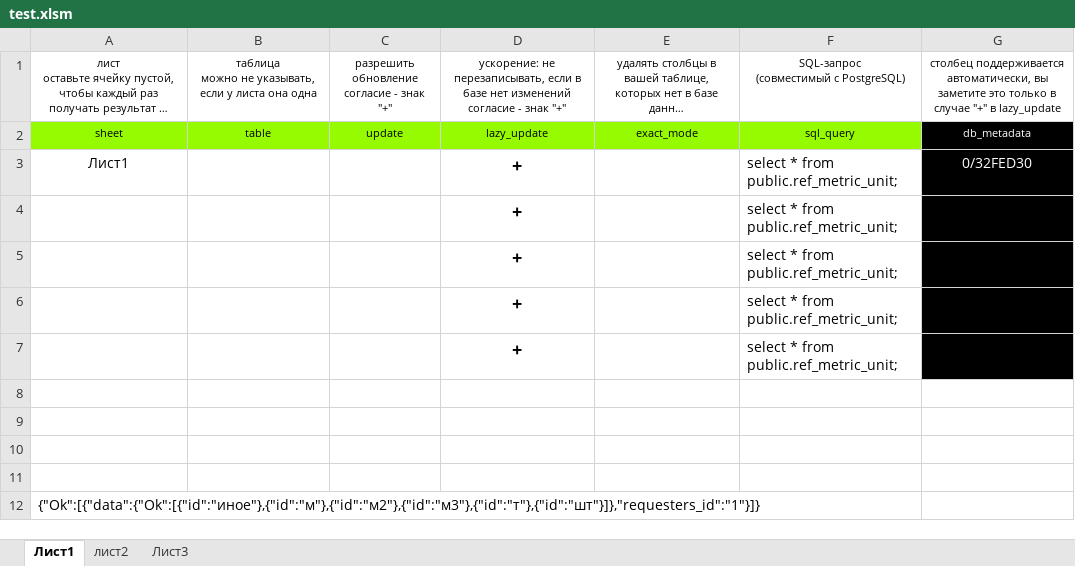
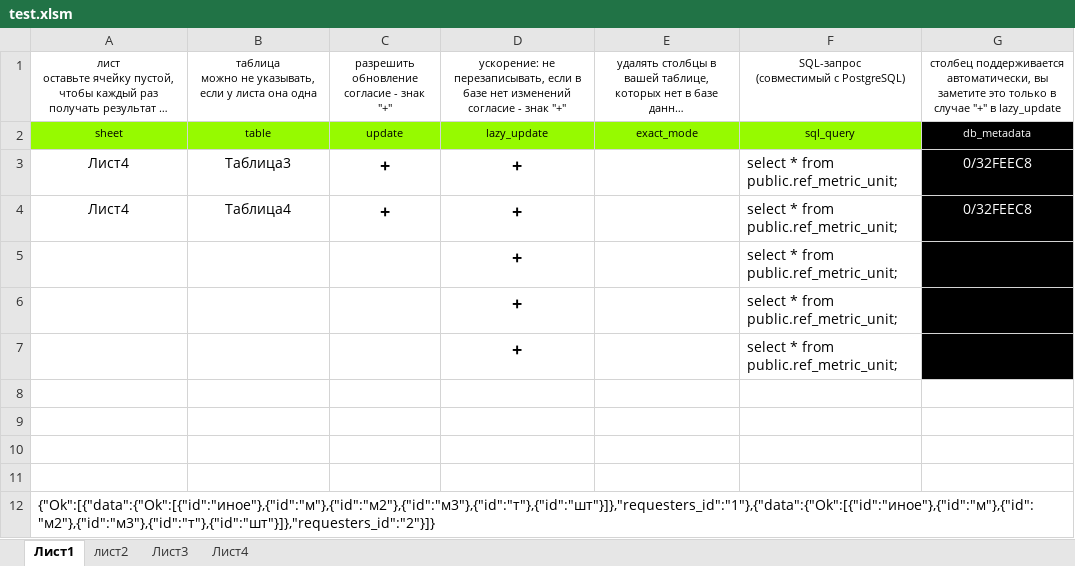
Before and after one commit to Soskretkov/excel-dll-postgres-rust, an Excel workbook: test.xlsm, sheet Лист1, drawn as a sheet; long unchanged cells end in …; values as stored, in another font and other column widths than the file's, no borders; charts and pictures and table styles not drawn; removed rows and columns are numbered as before the commit, all else as after; the diff names each change by its address in the sheet, - before the commit and + after, or states it on an @@ line.

```diff
--- a/test.xlsm (sheet Лист1)
+++ b/test.xlsm (sheet Лист1)
+sheet tab: Лист4
-row 3: Лист1 |  |  | + |  | select * from public.ref_metric_unit; | 0/32FED30
-row 4:  |  |  | + |  | select * from public.ref_metric_unit;
+row 3: Лист4 | Таблица3 | + | + |  | select * from public.ref_metric_unit; | 0/32FEEC8
+row 4: Лист4 | Таблица4 | + | + |  | select * from public.ref_metric_unit; | 0/32FEEC8
-A12: {"Ok":[{"data":{"Ok":[{"id":"иное"},{"id":"м"},{"id":"м2"},{"id":"м3"},{"id":"т"},{"id":"шт"}]},"requesters_id":"1"}]}
+A12: {"Ok":[{"data":{"Ok":[{"id":"иное"},{"id":"м"},{"id":"м2"},{"id":"м3"},{"id":"т"},{"id":"шт"}]},"requesters_id":"1"},{"data":{"Ok":[{"id":"иное"},{"id":"м"},{"id":"м2"},{"id":"м3"},{"id":"т"},{"id":"шт"}]},"requesters_id":"2"}]}
```
Also changed, not shown: 1 other file.
